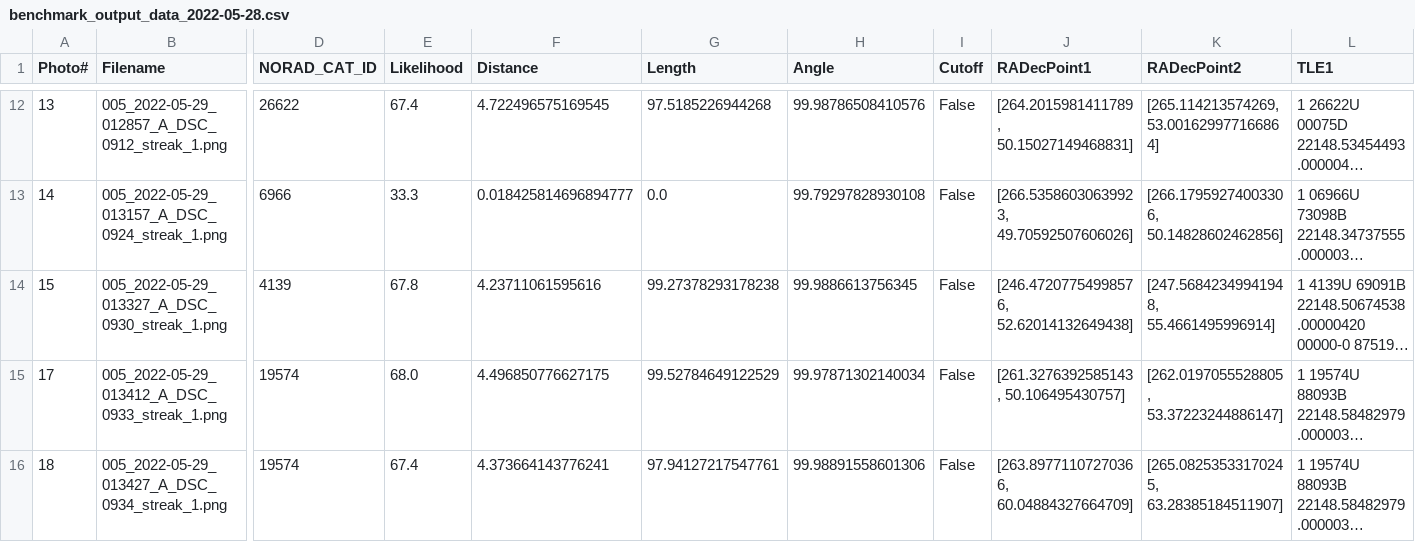
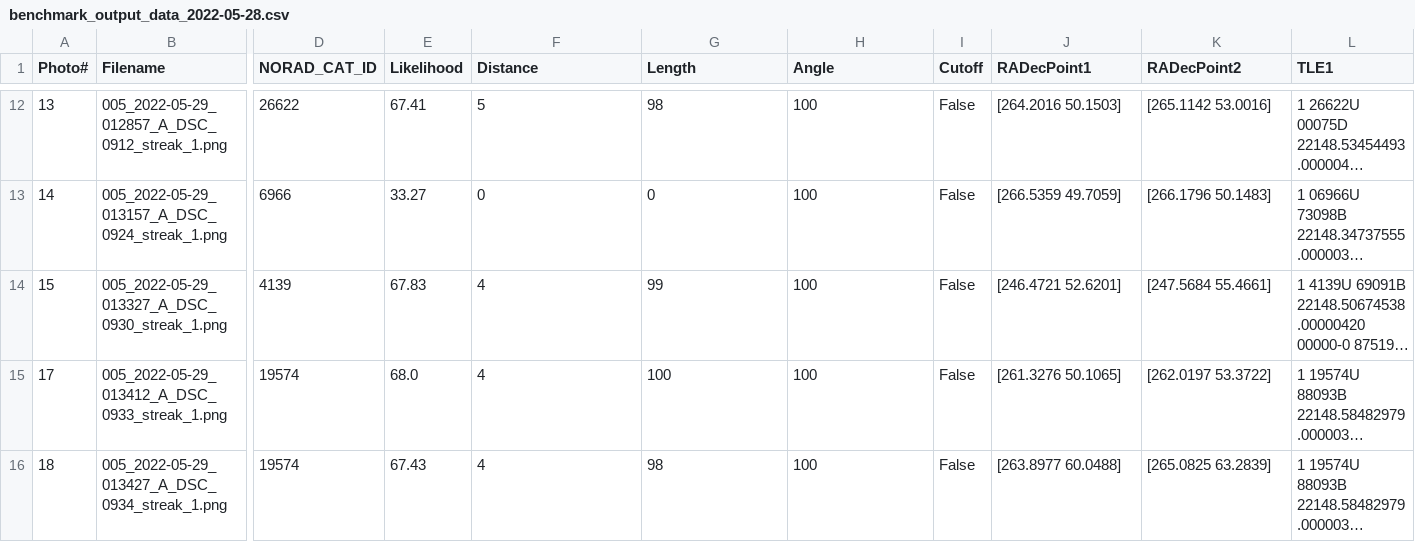
Before and after one commit to Jack6228/STM_Final, a CSV file: benchmark_output_data_2022-05-28.csv, drawn as a sheet; only a part is shown, gaps mark what is left out; long unchanged cells end in …; the diff covers the shown part only; the diff names each change by its address in the sheet, - before the commit and + after, or states it on an @@ line.

```diff
--- a/benchmark_output_data_2022-05-28.csv
+++ b/benchmark_output_data_2022-05-28.csv
-E12 (Likelihood): 67.4
+E12 (Likelihood): 67.41
-F12 (Distance): 4.722496575169545
+F12 (Distance): 5
-G12 (Length): 97.5185226944268
+G12 (Length): 98
-H12 (Angle): 99.98786508410576
+H12 (Angle): 100
-J12 (RADecPoint1): [264.2015981411789, 50.15027149468831]
+J12 (RADecPoint1): [264.2016 50.1503]
-K12 (RADecPoint2): [265.114213574269, 53.001629977166864]
+K12 (RADecPoint2): [265.1142 53.0016]
-E13 (Likelihood): 33.3
+E13 (Likelihood): 33.27
-F13 (Distance): 0.018425814696894777
+F13 (Distance): 0
-G13 (Length): 0.0
+G13 (Length): 0
-H13 (Angle): 99.79297828930108
+H13 (Angle): 100
-J13 (RADecPoint1): [266.53586030639923, 49.70592507606026]
+J13 (RADecPoint1): [266.5359 49.7059]
-K13 (RADecPoint2): [266.17959274003306, 50.14828602462856]
+K13 (RADecPoint2): [266.1796 50.1483]
-E14 (Likelihood): 67.8
+E14 (Likelihood): 67.83
-F14 (Distance): 4.23711061595616
+F14 (Distance): 4
-G14 (Length): 99.27378293178238
+G14 (Length): 99
-H14 (Angle): 99.9886613756345
+H14 (Angle): 100
-J14 (RADecPoint1): [246.47207754998576, 52.62014132649438]
+J14 (RADecPoint1): [246.4721 52.6201]
-K14 (RADecPoint2): [247.56842349941948, 55.4661495996914]
+K14 (RADecPoint2): [247.5684 55.4661]
-F15 (Distance): 4.496850776627175
+F15 (Distance): 4
-G15 (Length): 99.52784649122529
+G15 (Length): 100
-H15 (Angle): 99.97871302140034
+H15 (Angle): 100
-J15 (RADecPoint1): [261.3276392585143, 50.106495430757]
+J15 (RADecPoint1): [261.3276 50.1065]
-K15 (RADecPoint2): [262.0197055528805, 53.37223244886147]
+K15 (RADecPoint2): [262.0197 53.3722]
-E16 (Likelihood): 67.4
+E16 (Likelihood): 67.43
-F16 (Distance): 4.373664143776241
+F16 (Distance): 4
-G16 (Length): 97.94127217547761
+G16 (Length): 98
-H16 (Angle): 99.98891558601306
+H16 (Angle): 100
-J16 (RADecPoint1): [263.89771107270366, 60.04884327664709]
+J16 (RADecPoint1): [263.8977 60.0488]
-K16 (RADecPoint2): [265.08253533170245, 63.28385184511907]
+K16 (RADecPoint2): [265.0825 63.2839]
```
Also changed, not shown: 100 edited cells elsewhere in this file.
